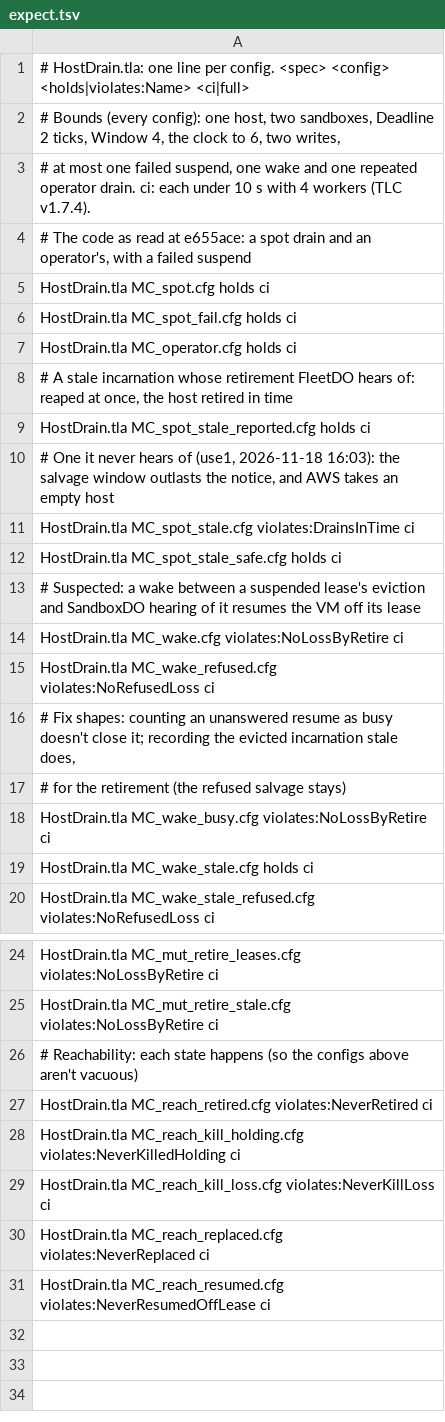
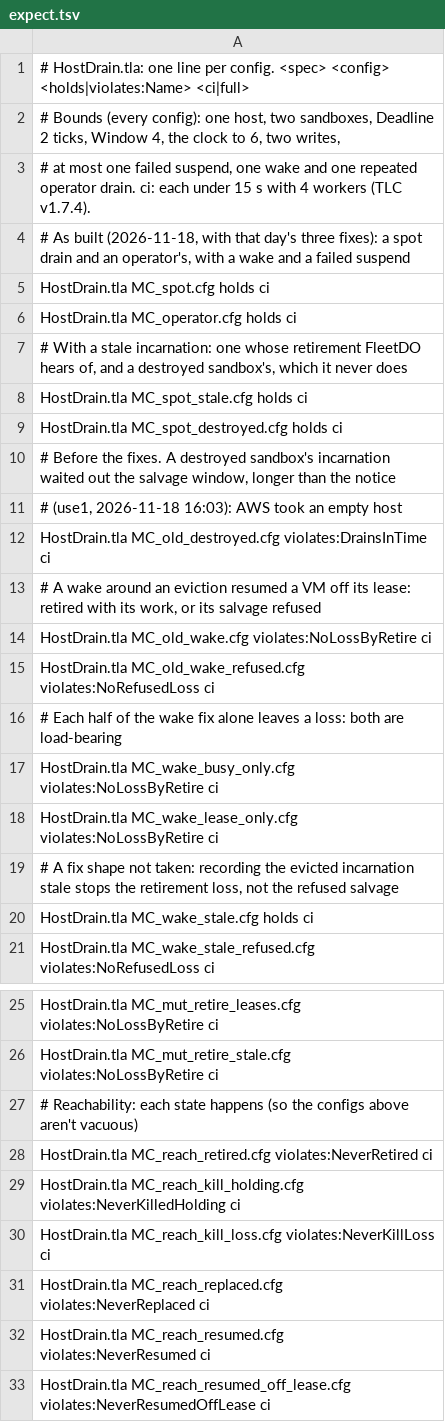
Before and after one commit to by77er/nest, a TSV file: verification/tla/host-drain/expect.tsv, drawn as a sheet; only a part is shown, gaps mark what is left out; removed rows and columns are numbered as before the commit, all else as after; the diff names each change by its address in the sheet, - before the commit and + after, or states it on an @@ line.

```diff
--- a/verification/tla/host-drain/expect.tsv
+++ b/verification/tla/host-drain/expect.tsv
-A3: …each under 10 s with…
+A3: …each under 15 s with…
-A4: # The code as read at e655ace: a spot drain and an operator's, with a failed…
+A4: # As built (2026-11-18, with that day's three fixes): a spot drain and an operator's, with a wake and a failed…
-row 6: HostDrain.tla MC_spot_fail.cfg holds ci
-A7: # A stale incarnation whose retirement FleetDO hears of: reaped at once, the host retired in time
+A7: # With a stale incarnation: one whose retirement FleetDO hears of, and a destroyed sandbox's, which it never does
-A8: HostDrain.tla MC_spot_stale_reported.cfg holds ci
+A8: HostDrain.tla MC_spot_stale.cfg holds ci
-A9: # One it never hears of (use1, 2026-11-18 16:03): the salvage window outlasts the notice, and AWS takes an empty host
+A9: HostDrain.tla MC_spot_destroyed.cfg holds ci
-A10: HostDrain.tla MC_spot_stale.cfg violates:DrainsInTime ci
+A10: # Before the fixes. A destroyed sandbox's incarnation waited out the salvage window, longer than the notice
-A11: HostDrain.tla MC_spot_stale_safe.cfg holds ci
+A11: # (use1, 2026-11-18 16:03): AWS took an empty host
-A12: # Suspected: a wake between a suspended lease's eviction and SandboxDO hearing of it resumes the VM off its lease
+A12: HostDrain.tla MC_old_destroyed.cfg violates:DrainsInTime ci
-A13: HostDrain.tla MC_wake.cfg violates:NoLossByRetire ci
+A13: # A wake around an eviction resumed a VM off its lease: retired with its work, or its salvage refused
-A14: HostDrain.tla MC_wake_refused.cfg violates:NoRefusedLoss ci
+A14: HostDrain.tla MC_old_wake.cfg violates:NoLossByRetire ci
-A15: # Fix shapes: counting an unanswered resume as busy doesn't close it; recording the evicted incarnation stale does,
+A15: HostDrain.tla MC_old_wake_refused.cfg violates:NoRefusedLoss ci
-A16: # for the retirement (the refused salvage stays)
+A16: # Each half of the wake fix alone leaves a loss: both are load-bearing
-A17: HostDrain.tla MC_wake_busy.cfg violates:NoLossByRetire ci
+A17: HostDrain.tla MC_wake_busy_only.cfg violates:NoLossByRetire ci
+row 18: HostDrain.tla MC_wake_lease_only.cfg violates:NoLossByRetire ci
+row 19: # A fix shape not taken: recording the evicted incarnation stale stops the retirement loss, not the refused salvage
-A32: HostDrain.tla MC_reach_resumed.cfg violates:NeverResumedOffLease ci
+A32: HostDrain.tla MC_reach_resumed.cfg violates:NeverResumed ci
+row 33: HostDrain.tla MC_reach_resumed_off_lease.cfg violates:NeverResumedOffLease ci
```
Also changed, not shown: 29 other files.
